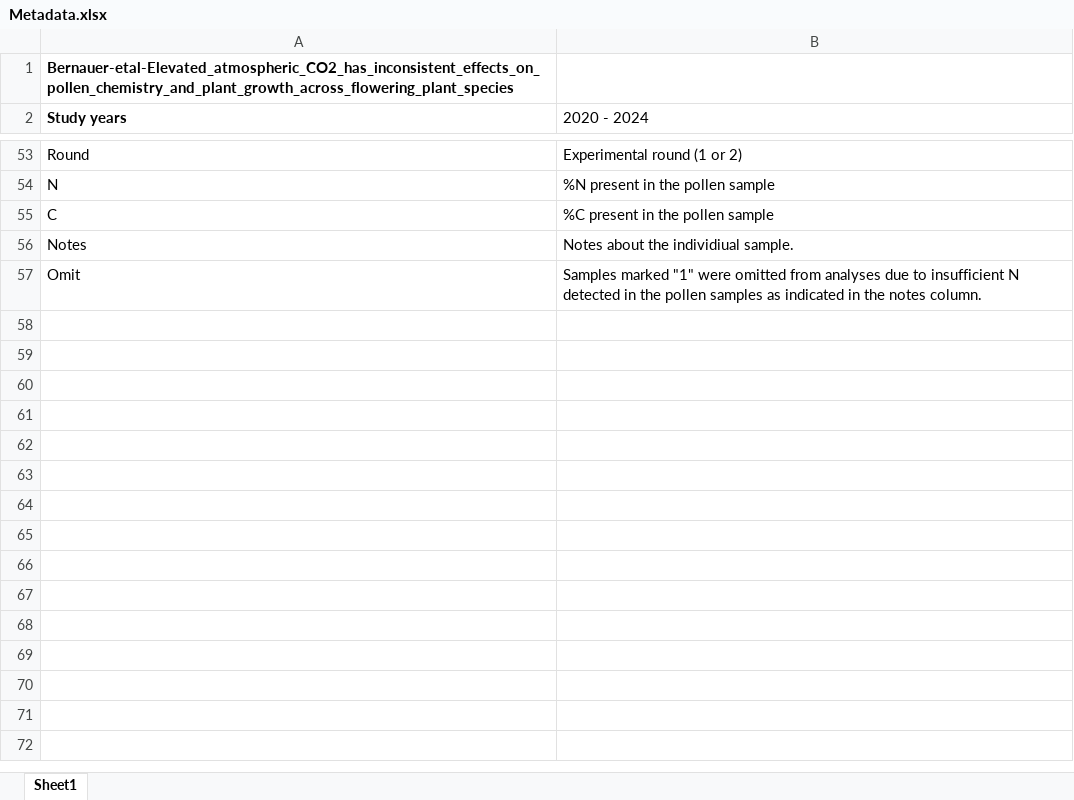
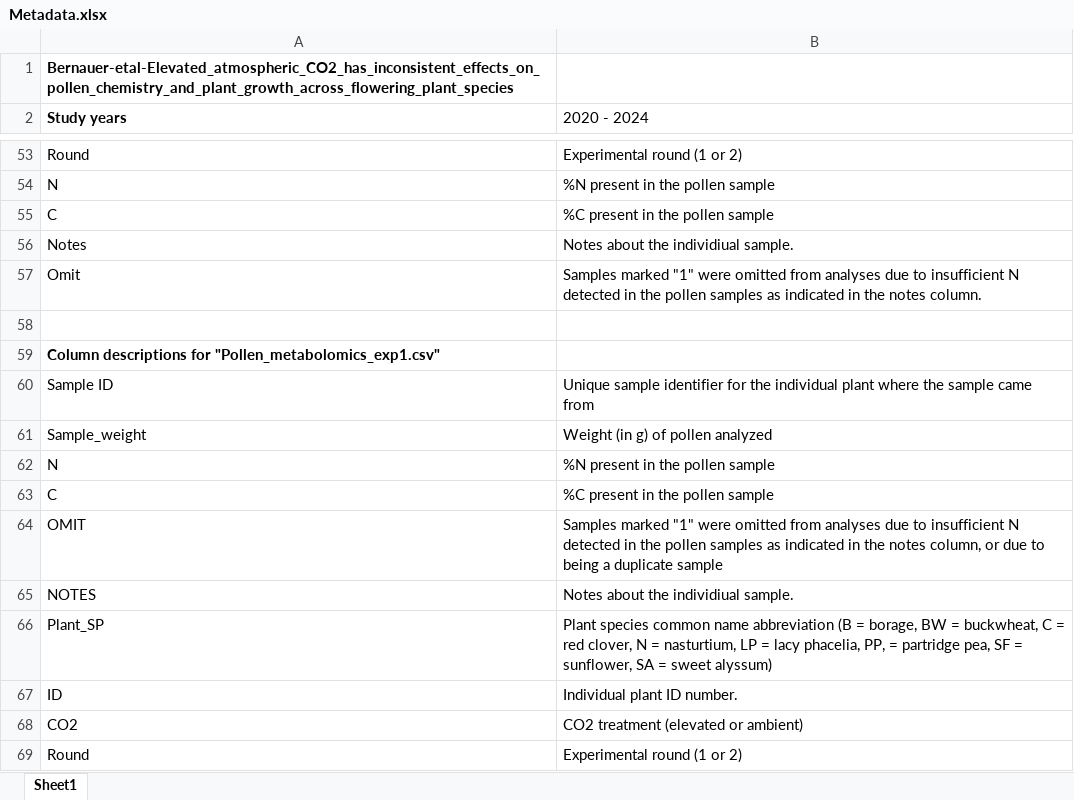
Before and after one commit to Crall-Lab/eCO2_SciReports, an Excel workbook: Metadata.xlsx, sheet Sheet1, drawn as a sheet; only a part is shown, gaps mark what is left out; values as stored, in another font and other column widths than the file's, no borders; the diff names each change by its address in the sheet, - before the commit and + after, or states it on an @@ line.

Commit message:
Update Metadata.xlsx

```diff
--- a/Metadata.xlsx (sheet Sheet1)
+++ b/Metadata.xlsx (sheet Sheet1)
+row 58: (empty)
+row 59: Column descriptions for "Pollen_metabolomics_exp1.csv"
+row 60: Sample ID | Unique sample identifier for the individual plant where the sample came from
+row 61: Sample_weight | Weight (in g) of pollen analyzed
+row 62: N | %N present in the pollen sample
+row 63: C | %C present in the pollen sample
+row 64: OMIT | Samples marked "1" were omitted from analyses due to insufficient N detected in the pollen samples as indicated in the notes column, or due to being a duplicate sample
+row 65: NOTES | Notes about the individiual sample.
+row 66: Plant_SP | Plant species common name abbreviation (B = borage, BW = buckwheat, C = red clover, N = nasturtium, LP = lacy phacelia, PP, = partridge pea, SF = sunflower, SA = sweet alyssum)
+row 67: ID | Individual plant ID number.
+row 68: CO2 | CO2 treatment (elevated or ambient)
+row 69: Round | Experimental round (1 or 2)
```
